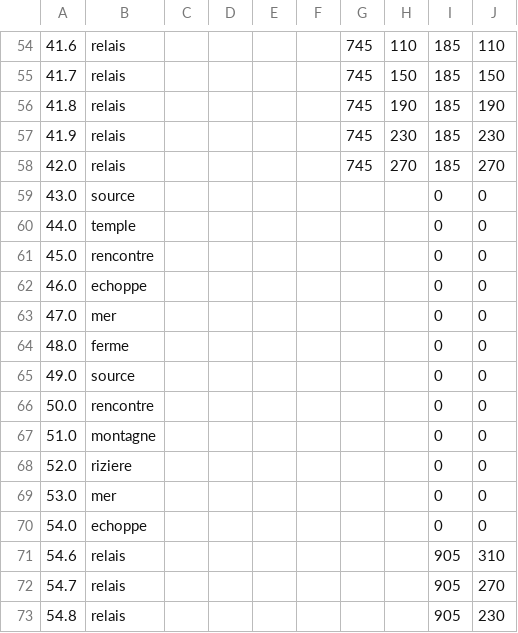
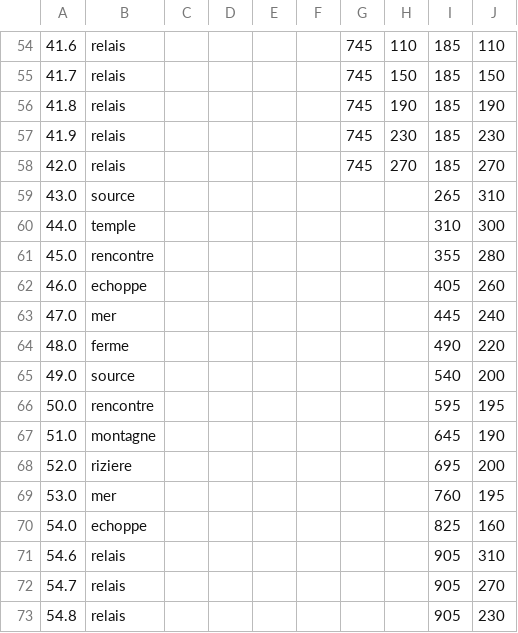
Before and after one commit to rocknnarthur/Tokaido-Project, a CSV file: python/board.csv, drawn as a sheet; only a part is shown, gaps mark what is left out; the diff covers the shown part only.

```diff
--- a/python/board.csv
+++ b/python/board.csv
@@ -58,14 +58,14 @@
 42.0;relais;;;;;745;270;185;270
-43.0;source;;;;;;;0;0
-44.0;temple;;;;;;;0;0
-45.0;rencontre;;;;;;;0;0
-46.0;echoppe;;;;;;;0;0
-47.0;mer;;;;;;;0;0
-48.0;ferme;;;;;;;0;0
-49.0;source;;;;;;;0;0
-50.0;rencontre;;;;;;;0;0
-51.0;montagne;;;;;;;0;0
-52.0;riziere;;;;;;;0;0
-53.0;mer;;;;;;;0;0
-54.0;echoppe;;;;;;;0;0
+43.0;source;;;;;;;265;310
+44.0;temple;;;;;;;310;300
+45.0;rencontre;;;;;;;355;280
+46.0;echoppe;;;;;;;405;260
+47.0;mer;;;;;;;445;240
+48.0;ferme;;;;;;;490;220
+49.0;source;;;;;;;540;200
+50.0;rencontre;;;;;;;595;195
+51.0;montagne;;;;;;;645;190
+52.0;riziere;;;;;;;695;200
+53.0;mer;;;;;;;760;195
+54.0;echoppe;;;;;;;825;160
 54.6;relais;;;;;;;905;310
```
Also changed, not shown: 26 edited cells elsewhere in this file, 2 other files.
